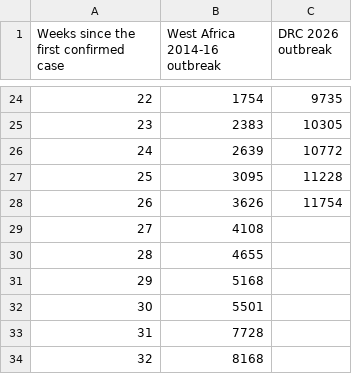
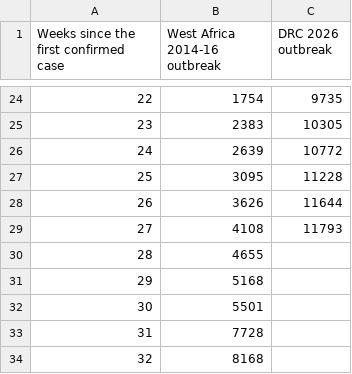
Before and after one commit to ONEcampaign/ebola-2026-outbreak, a CSV file: data/output/outbreak_comparison_weekly.csv, drawn as a sheet; only a part is shown, gaps mark what is left out.

```diff
--- a/data/output/outbreak_comparison_weekly.csv
+++ b/data/output/outbreak_comparison_weekly.csv
@@ -27,4 +27,4 @@ Weeks since the first confirmed case,West Africa 2014-16 outbreak,DRC 2026 outbr
 25,3095,11228
-26,3626,11754
-27,4108,
+26,3626,11644
+27,4108,11793
 28,4655,
```
Also changed, not shown: data/output/2026_outbreak_country_summary.csv, data/output/2026_outbreak_drc_cases_by_province.csv, 2 other files.
